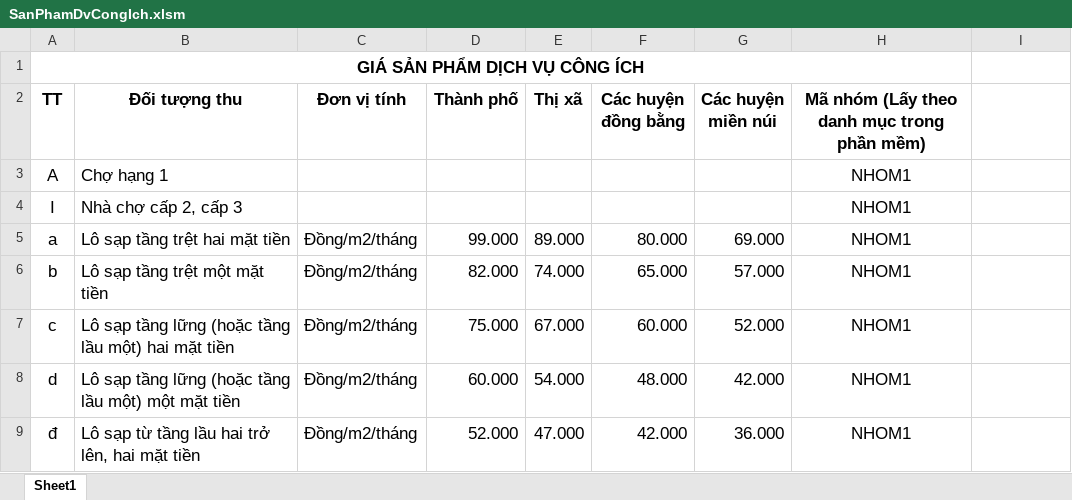
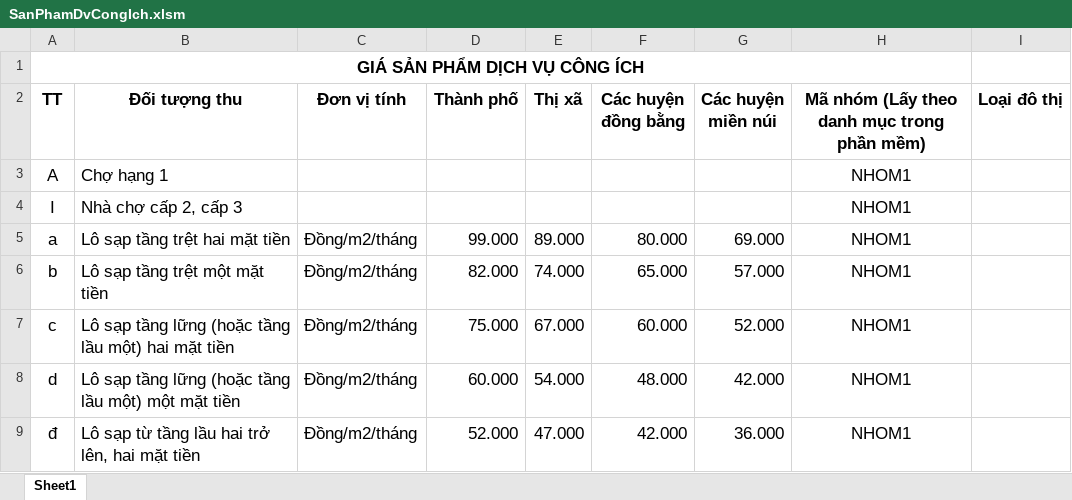
Before and after one commit to mylovecoi/CSDLGia_ASP_VinhLong, an Excel workbook: CSDLGia_ASP/wwwroot/UpLoad/File/DinhGia/Excel/SanPhamDvCongIch.xlsm, sheet Sheet1, drawn as a sheet; only a part is shown; values as stored, in another font and other column widths than the file's, no borders; the diff names each change by its address in the sheet, - before the commit and + after, or states it on an @@ line.

```diff
--- a/CSDLGia_ASP/wwwroot/UpLoad/File/DinhGia/Excel/SanPhamDvCongIch.xlsm (sheet Sheet1)
+++ b/CSDLGia_ASP/wwwroot/UpLoad/File/DinhGia/Excel/SanPhamDvCongIch.xlsm (sheet Sheet1)
-I2: (empty)
+I2: Loại đô thị
```
Also changed, not shown: CSDLGia_ASP/wwwroot/UpLoad/File/DinhGia/Excel/FileExcelGiaPhiLePhi.xlsm, CSDLGia_ASP/wwwroot/UpLoad/File/DinhGia/Excel/FileExcelGiaSpDvToiDa.xlsm, 51 other files.
